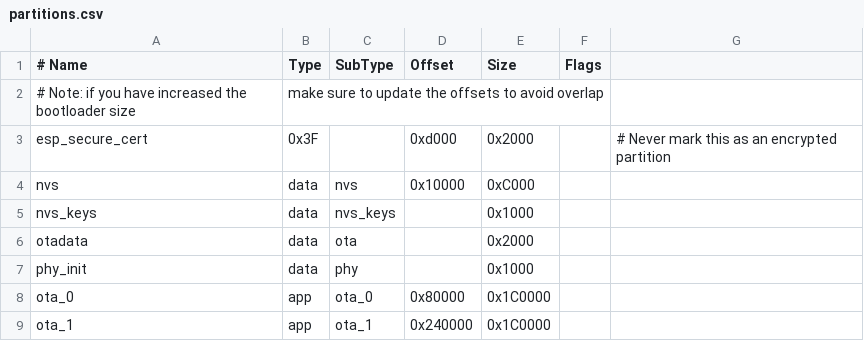
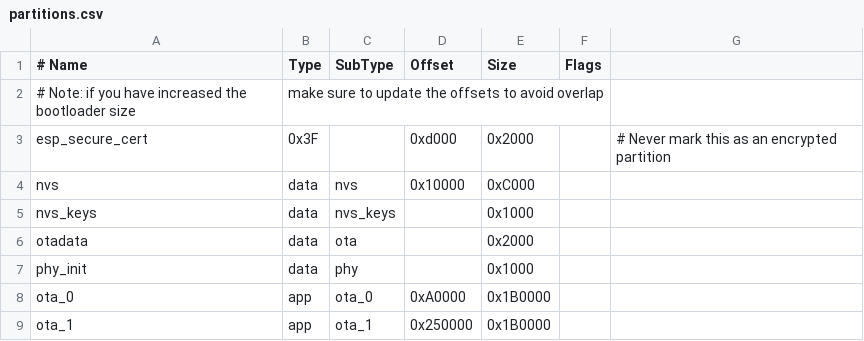
Before and after one commit to NyankoLab/esp32c3-elf, a CSV file: build/partitions.csv, drawn as a sheet.

Commit message:
Reduce OTA size

```diff
--- a/build/partitions.csv
+++ b/build/partitions.csv
@@ -7,3 +7,3 @@ otadata,          data, ota,      ,         0x2000,
 phy_init,         data, phy,      ,         0x1000,
-ota_0,            app,  ota_0,    0x80000,  0x1C0000,
-ota_1,            app,  ota_1,    0x240000, 0x1C0000,
+ota_0,            app,  ota_0,    0xA0000,  0x1B0000,
+ota_1,            app,  ota_1,    0x250000, 0x1B0000,
```
Also changed, not shown: 3 other files.
